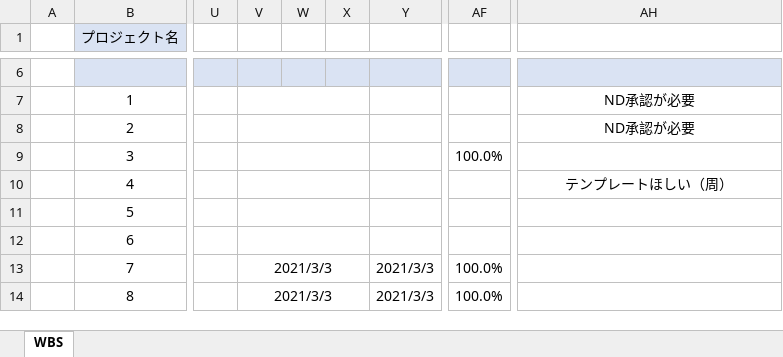
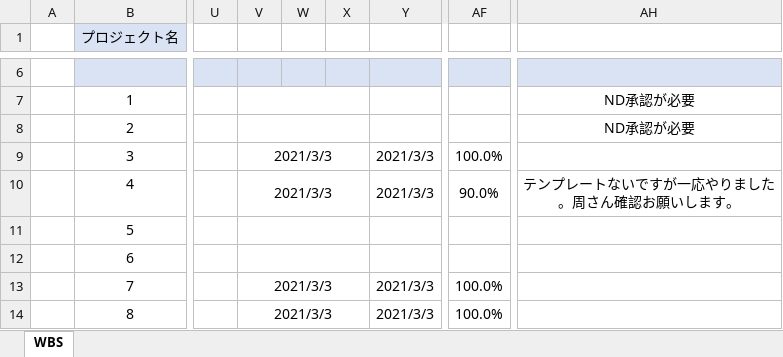
Before and after one commit to Shuurai7281/ndsoft-formoutput, an Excel workbook: 進捗管理/WBS.xlsx, sheet WBS, drawn as a sheet; only a part is shown, gaps mark what is left out; values as stored, in another font and other column widths than the file's, no borders; the diff names each change by its address in the sheet, - before the commit and + after, or states it on an @@ line.

```diff
--- a/進捗管理/WBS.xlsx (sheet WBS)
+++ b/進捗管理/WBS.xlsx (sheet WBS)
-V9:V10: (empty)
+V9:V10: 2021/3/3
-Y9:Y10: (empty)
+Y9:Y10: 2021/3/3
-AF10: (empty)
+AF10: 90.0%
-AH10: テンプレートほしい（周）
+AH10: テンプレートないですが一応やりました。周さん確認お願いします。
```
Also changed, not shown: 10 other files.
